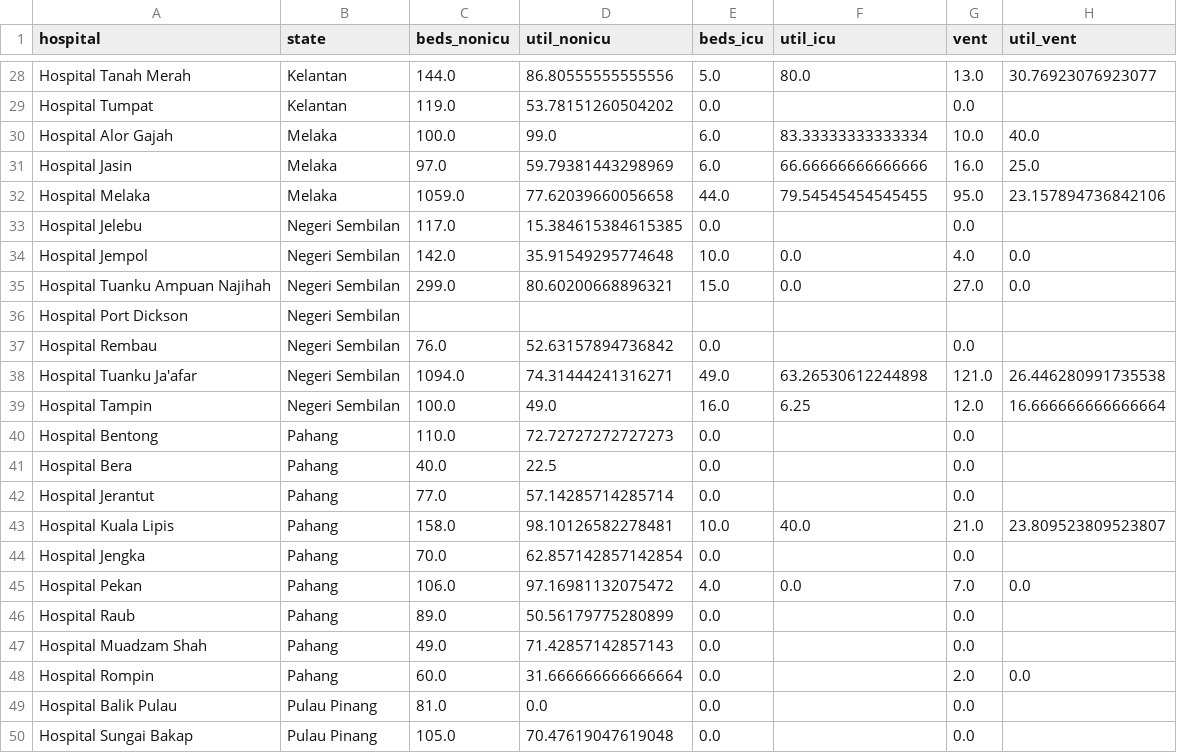
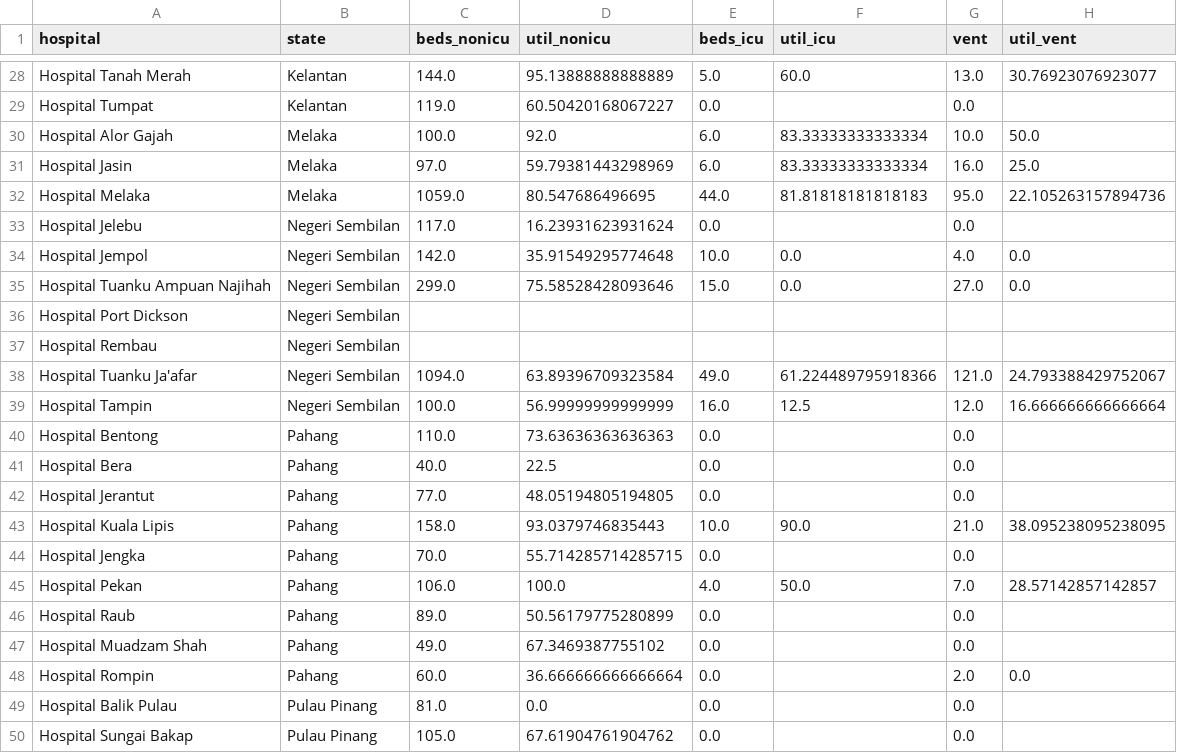
Before and after one commit to MoH-Malaysia/data-resources-public, a CSV file: bedutil_facility.csv, drawn as a sheet; only a part is shown, gaps mark what is left out; the diff covers the shown part only; the diff names each change by its address in the sheet, - before the commit and + after, or states it on an @@ line.

```diff
--- a/bedutil_facility.csv
+++ b/bedutil_facility.csv
-D28 (util_nonicu): 86.80555555555556
+D28 (util_nonicu): 95.13888888888889
-F28 (util_icu): 80.0
+F28 (util_icu): 60.0
-D29 (util_nonicu): 53.78151260504202
+D29 (util_nonicu): 60.50420168067227
-D30 (util_nonicu): 99.0
+D30 (util_nonicu): 92.0
-H30 (util_vent): 40.0
+H30 (util_vent): 50.0
-F31 (util_icu): 66.66666666666666
+F31 (util_icu): 83.33333333333334
-D32 (util_nonicu): 77.62039660056658
+D32 (util_nonicu): 80.547686496695
-F32 (util_icu): 79.54545454545455
+F32 (util_icu): 81.81818181818183
-H32 (util_vent): 23.157894736842106
+H32 (util_vent): 22.105263157894736
-D33 (util_nonicu): 15.384615384615385
+D33 (util_nonicu): 16.23931623931624
-D35 (util_nonicu): 80.60200668896321
+D35 (util_nonicu): 75.58528428093646
-C37 (beds_nonicu): 76.0
+C37 (beds_nonicu): (empty)
-D37 (util_nonicu): 52.63157894736842
+D37 (util_nonicu): (empty)
-E37 (beds_icu): 0.0
+E37 (beds_icu): (empty)
-G37 (vent): 0.0
+G37 (vent): (empty)
-D38 (util_nonicu): 74.31444241316271
+D38 (util_nonicu): 63.89396709323584
-F38 (util_icu): 63.26530612244898
+F38 (util_icu): 61.224489795918366
-H38 (util_vent): 26.446280991735538
+H38 (util_vent): 24.793388429752067
-D39 (util_nonicu): 49.0
+D39 (util_nonicu): 56.99999999999999
-F39 (util_icu): 6.25
+F39 (util_icu): 12.5
-D40 (util_nonicu): 72.72727272727273
+D40 (util_nonicu): 73.63636363636363
-D42 (util_nonicu): 57.14285714285714
+D42 (util_nonicu): 48.05194805194805
-D43 (util_nonicu): 98.10126582278481
+D43 (util_nonicu): 93.0379746835443
-F43 (util_icu): 40.0
+F43 (util_icu): 90.0
-H43 (util_vent): 23.809523809523807
+H43 (util_vent): 38.095238095238095
-D44 (util_nonicu): 62.857142857142854
+D44 (util_nonicu): 55.714285714285715
-D45 (util_nonicu): 97.16981132075472
+D45 (util_nonicu): 100.0
-F45 (util_icu): 0.0
+F45 (util_icu): 50.0
-H45 (util_vent): 0.0
+H45 (util_vent): 28.57142857142857
-D47 (util_nonicu): 71.42857142857143
+D47 (util_nonicu): 67.3469387755102
-D48 (util_nonicu): 31.666666666666664
+D48 (util_nonicu): 36.666666666666664
-D50 (util_nonicu): 70.47619047619048
+D50 (util_nonicu): 67.61904761904762
```
Also changed, not shown: 161 edited cells elsewhere in this file, bedutil_state.csv.
